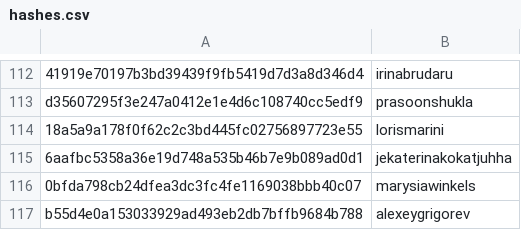
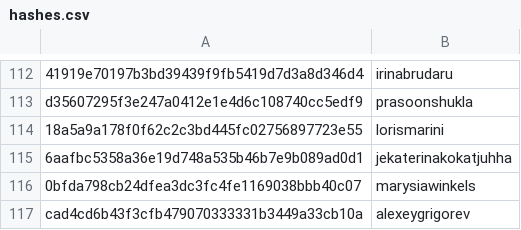
Before and after one commit to RevathyRamalingam/datatalksclub.github.io, a CSV file: scripts/data/hashes.csv, drawn as a sheet; only a part is shown, gaps mark what is left out.

Commit message:
Update hashes.csv

```diff
--- a/scripts/data/hashes.csv
+++ b/scripts/data/hashes.csv
@@ -116,2 +116,2 @@ d35607295f3e247a0412e1e4d6c108740cc5edf9,prasoonshukla
 0bfda798cb24dfea3dc3fc4fe1169038bbb40c07,marysiawinkels
-b55d4e0a153033929ad493eb2db7bffb9684b788,alexeygrigorev
+cad4cd6b43f3cfb479070333331b3449a33cb10a,alexeygrigorev
```
